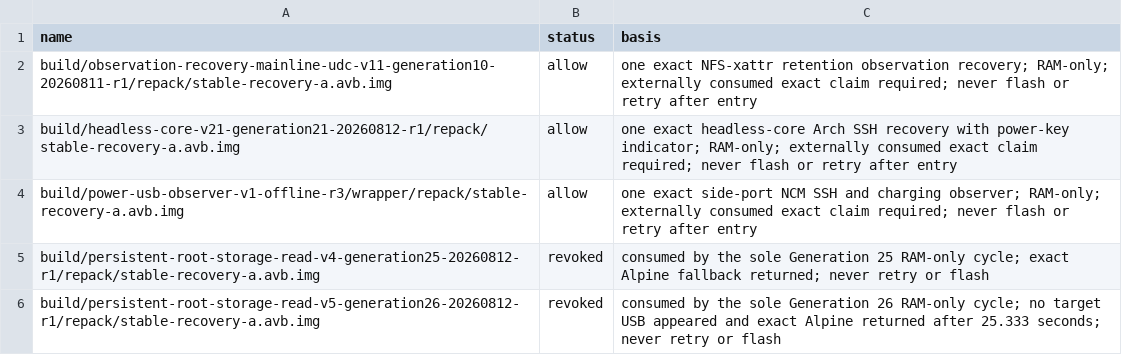
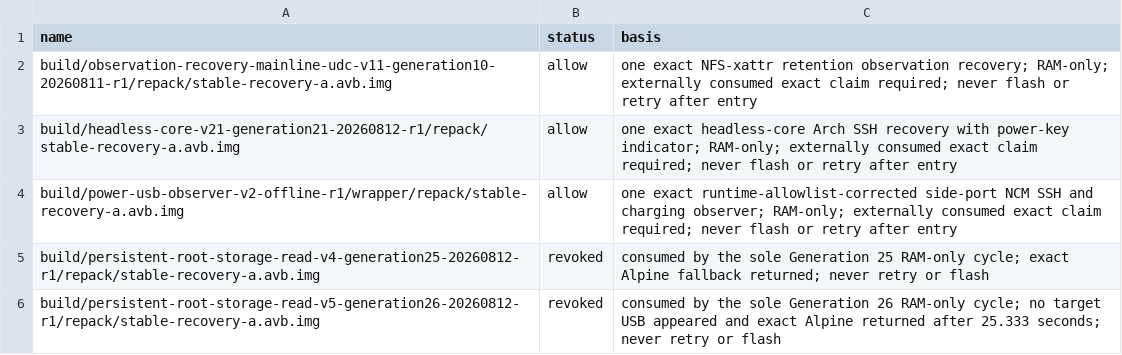
Before and after one commit to klimovich008/rog5-linux, a TSV file: manifests/temporary-boot-images.tsv, drawn as a sheet; only a part is shown.

```diff
--- a/manifests/temporary-boot-images.tsv
+++ b/manifests/temporary-boot-images.tsv
@@ -3,3 +3,3 @@ build/observation-recovery-mainline-udc-v11-generation10-20260811-r1/repack/stab
 build/headless-core-v21-generation21-20260812-r1/repack/stable-recovery-a.avb.img	allow	one exact headless-core Arch SSH recovery with power-key indicator; RAM-only; externally consumed exact claim required; never flash or retry after entry
-build/power-usb-observer-v1-offline-r3/wrapper/repack/stable-recovery-a.avb.img	allow	one exact side-port NCM SSH and charging observer; RAM-only; externally consumed exact claim required; never flash or retry after entry
+build/power-usb-observer-v2-offline-r1/wrapper/repack/stable-recovery-a.avb.img	allow	one exact runtime-allowlist-corrected side-port NCM SSH and charging observer; RAM-only; externally consumed exact claim required; never flash or retry after entry
 build/persistent-root-storage-read-v4-generation25-20260812-r1/repack/stable-recovery-a.avb.img	revoked	consumed by the sole Generation 25 RAM-only cycle; exact Alpine fallback returned; never retry or flash
```
Also changed, not shown: manifests/artifacts.tsv, 26 other files.
